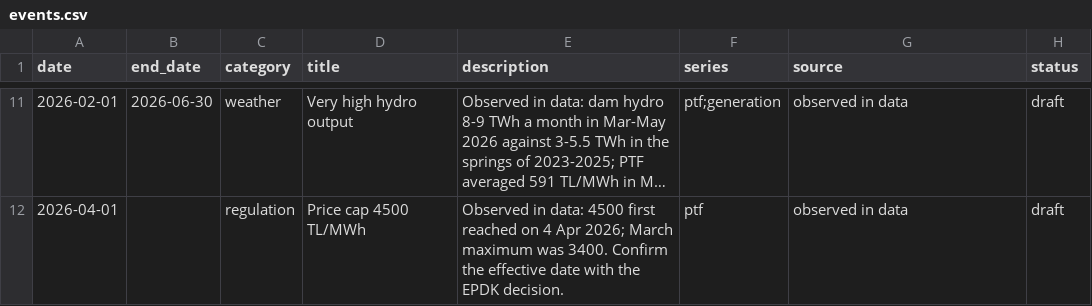
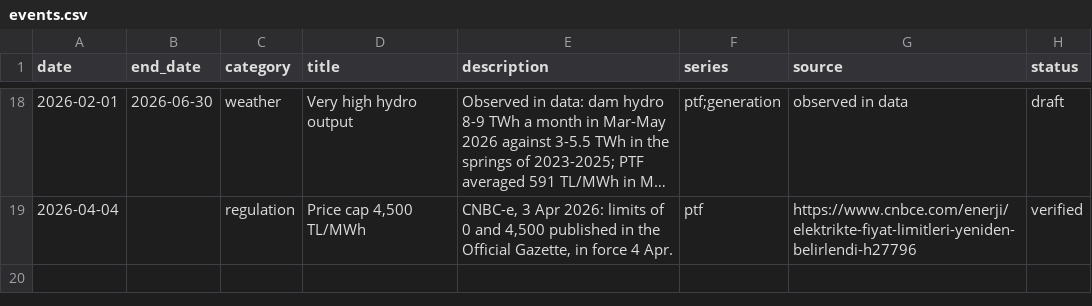
Before and after one commit to mervebozkurt35/tr-power-lab, a CSV file: data/events.csv, drawn as a sheet; only a part is shown, gaps mark what is left out; long unchanged cells end in …; addresses are those after the commit; the diff covers the shown part only; the diff names each change by its address in the sheet, - before the commit and + after, or states it on an @@ line.

```diff
--- a/data/events.csv
+++ b/data/events.csv
-A19 (date): 2026-04-01
+A19 (date): 2026-04-04
-D19 (title): Price cap 4500 TL/MWh
+D19 (title): Price cap 4,500 TL/MWh
-E19 (description): Observed in data: 4500 first reached on 4 Apr 2026; March maximum was 3400. Confirm the effective date with the EPDK decision.
+E19 (description): CNBC-e, 3 Apr 2026: limits of 0 and 4,500 published in the Official Gazette, in force 4 Apr.
-G19 (source): observed in data
+G19 (source): https://www.cnbce.com/enerji/elektrikte-fiyat-limitleri-yeniden-belirlendi-h27796
-H19 (status): draft
+H19 (status): verified
```
Also changed, not shown: 7 added rows and 25 edited cells elsewhere in this file, 9 other files.
